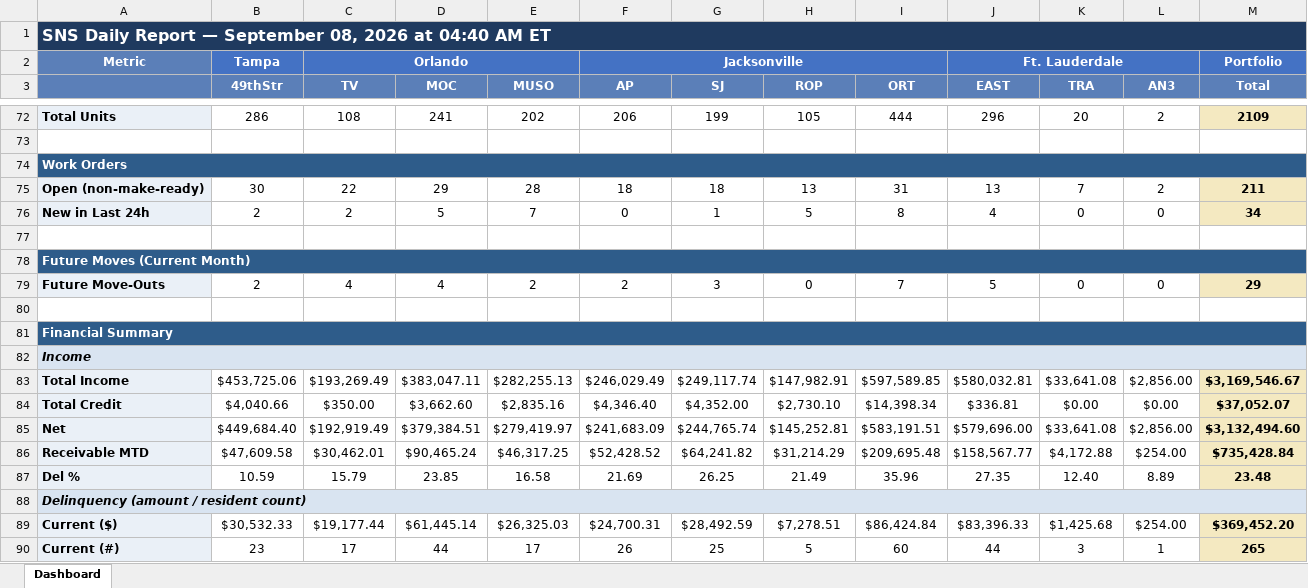
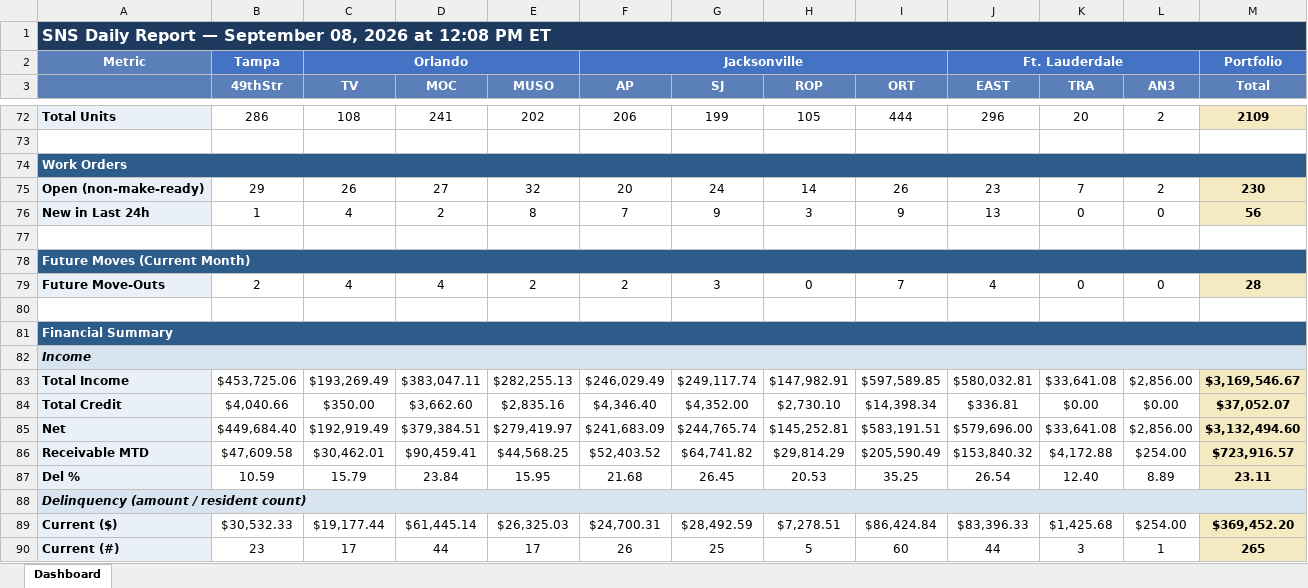
Before and after one commit to ymi-flowing/sns-daily-report, an Excel workbook: dashboard.xlsx, sheet Dashboard, drawn as a sheet; only a part is shown, gaps mark what is left out; values as stored, in another font and other column widths than the file's, no borders; removed rows and columns are numbered as before the commit, all else as after; the diff covers the shown part only; the diff names each change by its address in the sheet, - before the commit and + after, or states it on an @@ line.

```diff
--- a/dashboard.xlsx (sheet Dashboard)
+++ b/dashboard.xlsx (sheet Dashboard)
-A1: …2026 at 04:40 AM ET
+A1: …2026 at 12:08 PM ET
-row 75: Open (non-make-ready) | 30 | 22 | 29 | 28 | 18 | 18 | 13 | 31 | 13 | 7 | 2 | 211
-row 76: New in Last 24h | 2 | 2 | 5 | 7 | 0 | 1 | 5 | 8 | 4 | 0 | 0 | 34
+row 75: Open (non-make-ready) | 29 | 26 | 27 | 32 | 20 | 24 | 14 | 26 | 23 | 7 | 2 | 230
+row 76: New in Last 24h | 1 | 4 | 2 | 8 | 7 | 9 | 3 | 9 | 13 | 0 | 0 | 56
-J79 (EAST): 5
+J79 (EAST): 4
-M79 (Total): 29
+M79 (Total): 28
-D86 (MOC): $90,465.24
+D86 (MOC): $90,459.41
-E86 (MUSO): $46,317.25
+E86 (MUSO): $44,568.25
-F86 (AP): $52,428.52
+F86 (AP): $52,403.52
-G86 (SJ): $64,241.82
+G86 (SJ): $64,741.82
-H86 (ROP): $31,214.29
+H86 (ROP): $29,814.29
-I86 (ORT): $209,695.48
+I86 (ORT): $205,590.49
-J86 (EAST): $158,567.77
+J86 (EAST): $153,840.32
-M86 (Total): $735,428.84
+M86 (Total): $723,916.57
-D87 (MOC): 23.85
+D87 (MOC): 23.84
-E87 (MUSO): 16.58
+E87 (MUSO): 15.95
-F87 (AP): 21.69
+F87 (AP): 21.68
-G87 (SJ): 26.25
+G87 (SJ): 26.45
-H87 (ROP): 21.49
+H87 (ROP): 20.53
-I87 (ORT): 35.96
+I87 (ORT): 35.25
-J87 (EAST): 27.35
+J87 (EAST): 26.54
-M87 (Total): 23.48
+M87 (Total): 23.11
```
Also changed, not shown: 81 edited cells elsewhere in this sheet, 1 other file.
